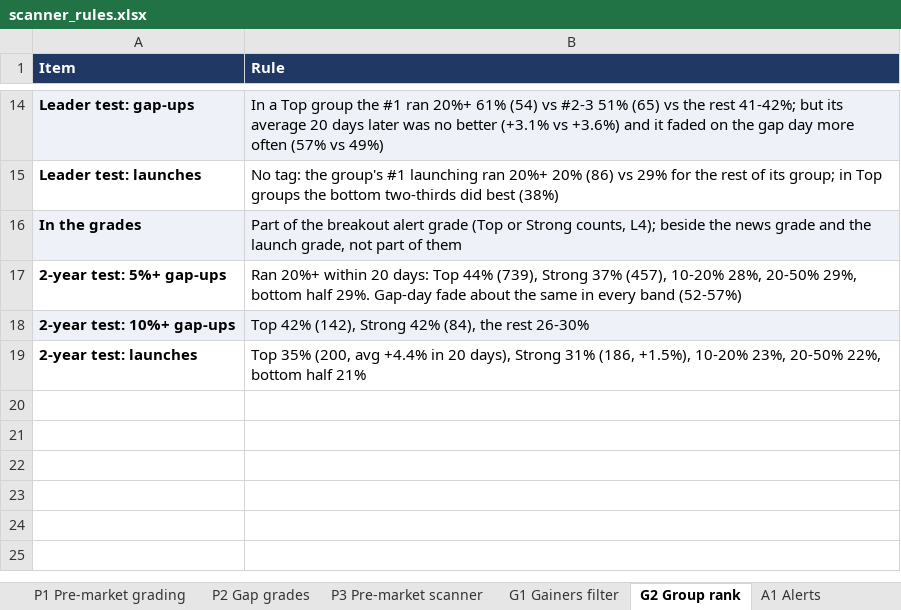
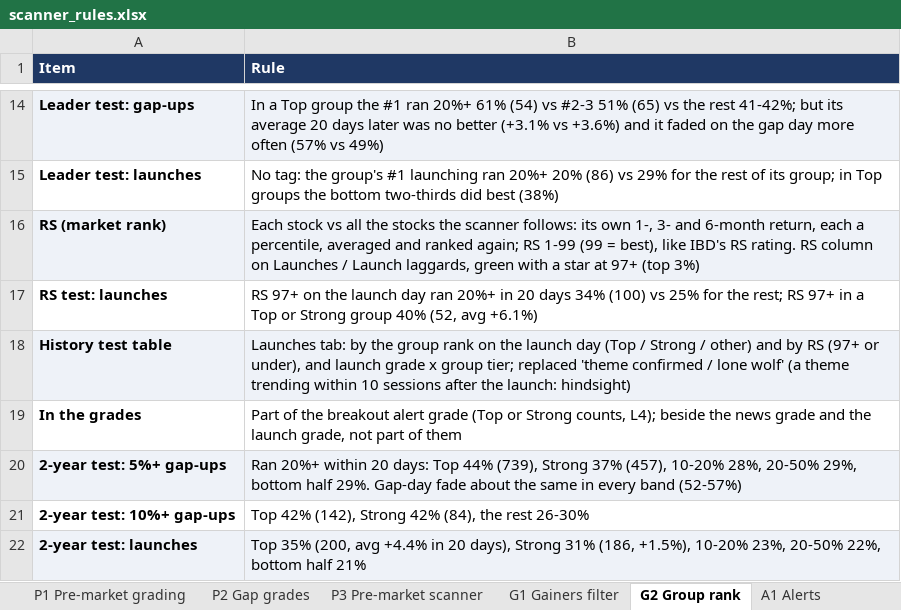
Before and after one commit to goattrader40-lgtm/radar-close-snapshots, an Excel workbook: rules/scanner_rules.xlsx, sheet G2 Group rank, drawn as a sheet; only a part is shown, gaps mark what is left out; values as stored, in another font and other column widths than the file's, no borders; addresses are those after the commit; the diff names each change by its address in the sheet, - before the commit and + after, or states it on an @@ line.

```diff
--- a/rules/scanner_rules.xlsx (sheet G2 Group rank)
+++ b/rules/scanner_rules.xlsx (sheet G2 Group rank)
+row 16: RS (market rank) | Each stock vs all the stocks the scanner follows: its own 1-, 3- and 6-month return, each a percentile, averaged and ranked again; RS 1-99 (99 = best), like IBD's RS rating. RS column on Launches / Launch laggards, green with a star at 97+ (top 3%)
+row 17: RS test: launches | RS 97+ on the launch day ran 20%+ in 20 days 34% (100) vs 25% for the rest; RS 97+ in a Top or Strong group 40% (52, avg +6.1%)
+row 18: History test table | Launches tab: by the group rank on the launch day (Top / Strong / other) and by RS (97+ or under), and launch grade x group tier; replaced 'theme confirmed / lone wolf' (a theme trending within 10 sessions after the launch: hindsight)
-A19:B19 fill: #EEF2F8
+A19:B19 fill: none
-A20:B20 fill: none
+A20:B20 fill: #EEF2F8
-A21:B21 fill: #EEF2F8
+A21:B21 fill: none
-A22:B22 fill: none
+A22:B22 fill: #EEF2F8
```
Also changed, not shown: sheet A1 Alerts, 3 other files.
